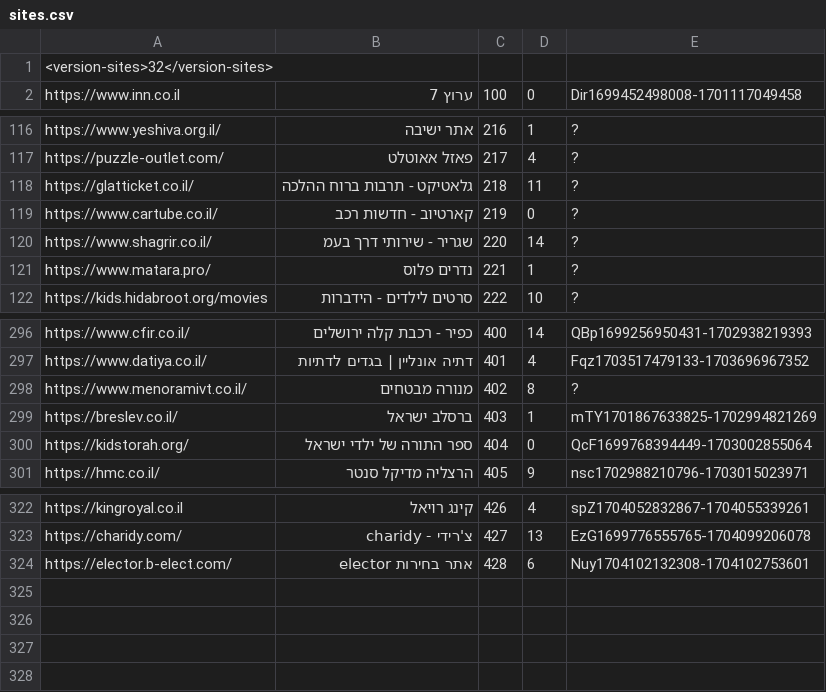
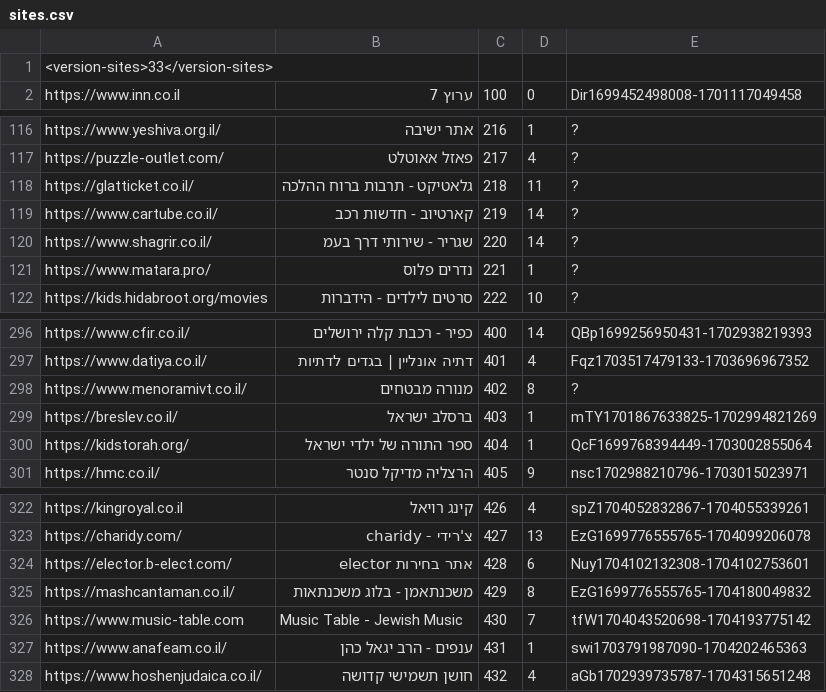
Before and after one commit to Zusman123/KosherWeb, a CSV file: sites.csv, drawn as a sheet; only a part is shown, gaps mark what is left out; the diff names each change by its address in the sheet, - before the commit and + after, or states it on an @@ line.

Commit message:
Update file

```diff
--- a/sites.csv
+++ b/sites.csv
-A1: <version-sites>32</version-sites>
+A1: <version-sites>33</version-sites>
-D119: 0
+D119: 14
-D300: 0
+D300: 1
+row 325: https://mashcantaman.co.il/ | משכנתאמן - בלוג משכנתאות | 429 | 8 | EzG1699776555765-1704180049832
+row 326: https://www.music-table.com | Music Table - Jewish Music | 430 | 7 | tfW1704043520698-1704193775142
+row 327: https://www.anafeam.co.il/ | ענפים - הרב יגאל כהן | 431 | 1 | swi1703791987090-1704202465363
+row 328: https://www.hoshenjudaica.co.il/ | חושן תשמישי קדושה | 432 | 4 | aGb1702939735787-1704315651248
```
